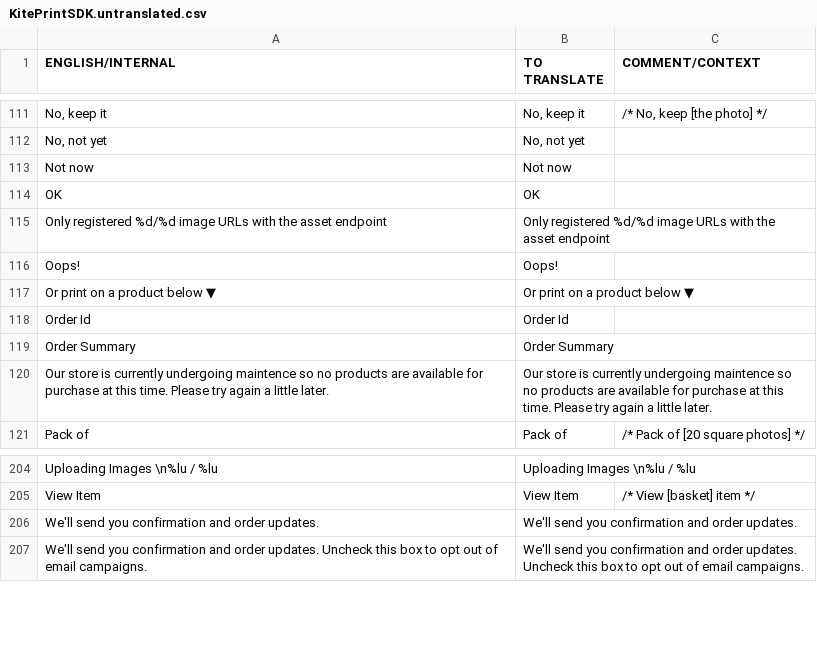
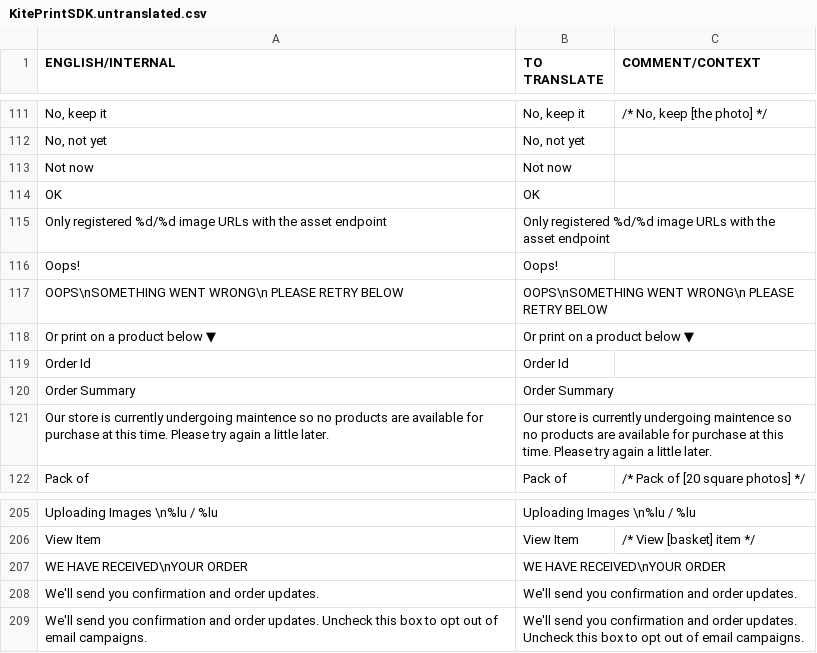
Before and after one commit to OceanLabs/iOS-Print-SDK, a CSV file: Kite-SDK/PSPrintSDK/OLKiteLocalizationResources.bundle/en.lproj/KitePrintSDK.untranslated.csv, drawn as a sheet; only a part is shown, gaps mark what is left out; the diff names each change by its address in the sheet, - before the commit and + after, or states it on an @@ line.

```diff
--- a/Kite-SDK/PSPrintSDK/OLKiteLocalizationResources.bundle/en.lproj/KitePrintSDK.untranslated.csv
+++ b/Kite-SDK/PSPrintSDK/OLKiteLocalizationResources.bundle/en.lproj/KitePrintSDK.untranslated.csv
+row 117: OOPS\nSOMETHING WENT WRONG\n PLEASE RETRY BELOW | OOPS\nSOMETHING WENT WRONG\n PLEASE RETRY BELOW
+row 207: WE HAVE RECEIVED\nYOUR ORDER | WE HAVE RECEIVED\nYOUR ORDER
```
Also changed, not shown: 5 other files.
